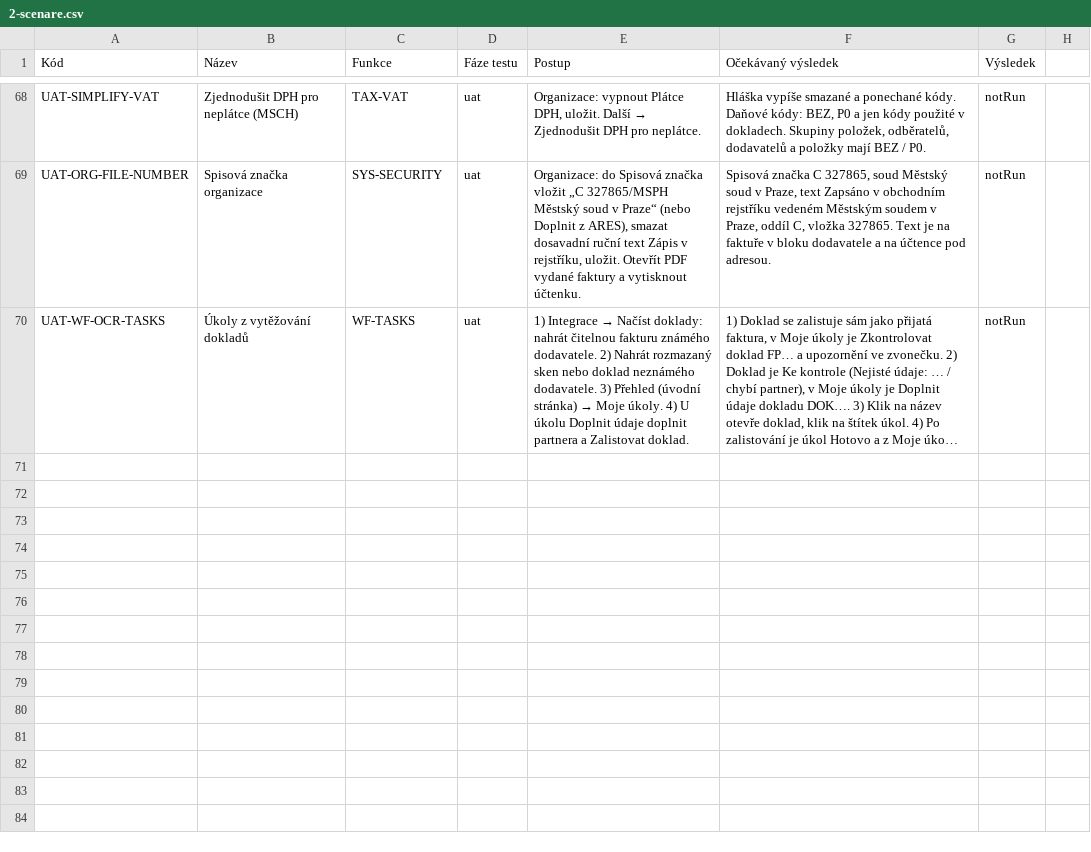
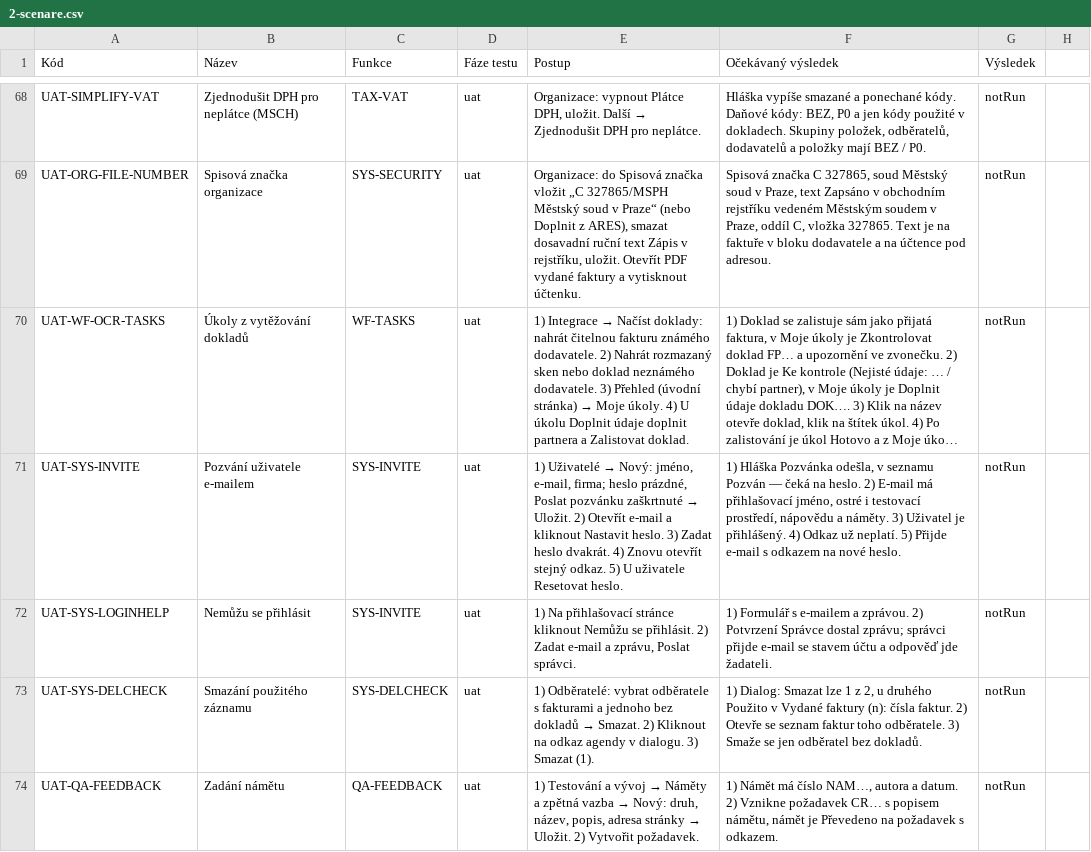
Before and after one commit to bregovic/shanon, a CSV file: docs/qa/2-scenare.csv, drawn as a sheet; only a part is shown, gaps mark what is left out; long unchanged cells end in …; the diff names each change by its address in the sheet, - before the commit and + after, or states it on an @@ line.

Commit message:
feat(sys): systémová pošta (SHANON_SMTP_*), pozvánka nového uživatele e-mailem místo hesla, reset hesla správcem, Nemůžu se přihlásit → e-mail správci; feat(qa): Náměty a zpětná vazba [CR-099, CR-101]

```diff
--- a/docs/qa/2-scenare.csv
+++ b/docs/qa/2-scenare.csv
+row 71: UAT-SYS-INVITE | Pozvání uživatele e-mailem | SYS-INVITE | uat | 1) Uživatelé → Nový: jméno, e-mail, firma; heslo prázdné, Poslat pozvánku zaškrtnuté → Uložit. 2) Otevřít e-mail a kliknout Nastavit heslo. 3) Zadat heslo dvakrát. 4) Znovu otevřít stejný odkaz. 5) U uživatele Resetovat heslo. | 1) Hláška Pozvánka odešla, v seznamu Pozván — čeká na heslo. 2) E-mail má přihlašovací jméno, ostré i testovací prostředí, nápovědu a náměty. 3) Uživatel je přihlášený. 4) Odkaz už neplatí. 5) Přijde e-mail s odkazem na nové heslo. | notRun
+row 72: UAT-SYS-LOGINHELP | Nemůžu se přihlásit | SYS-INVITE | uat | 1) Na přihlašovací stránce kliknout Nemůžu se přihlásit. 2) Zadat e-mail a zprávu, Poslat správci. | 1) Formulář s e-mailem a zprávou. 2) Potvrzení Správce dostal zprávu; správci přijde e-mail se stavem účtu a odpověď jde žadateli. | notRun
+row 73: UAT-SYS-DELCHECK | Smazání použitého záznamu | SYS-DELCHECK | uat | 1) Odběratelé: vybrat odběratele s fakturami a jednoho bez dokladů → Smazat. 2) Kliknout na odkaz agendy v dialogu. 3) Smazat (1). | 1) Dialog: Smazat lze 1 z 2, u druhého Použito v Vydané faktury (n): čísla faktur. 2) Otevře se seznam faktur toho odběratele. 3) Smaže se jen odběratel bez dokladů. | notRun
+row 74: UAT-QA-FEEDBACK | Zadání námětu | QA-FEEDBACK | uat | 1) Testování a vývoj → Náměty a zpětná vazba → Nový: druh, název, popis, adresa stránky → Uložit. 2) Vytvořit požadavek. | 1) Námět má číslo NAM…, autora a datum. 2) Vznikne požadavek CR… s popisem námětu, námět je Převedeno na požadavek s odkazem. | notRun
```
Also changed, not shown: docs/qa/1-funkce.csv, docs/qa/3-pozadavky.csv, 18 other files.
